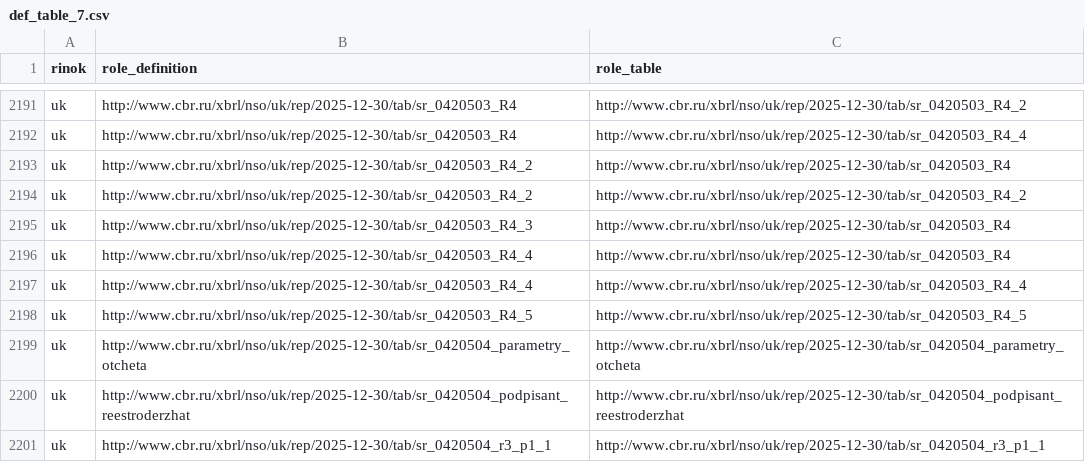
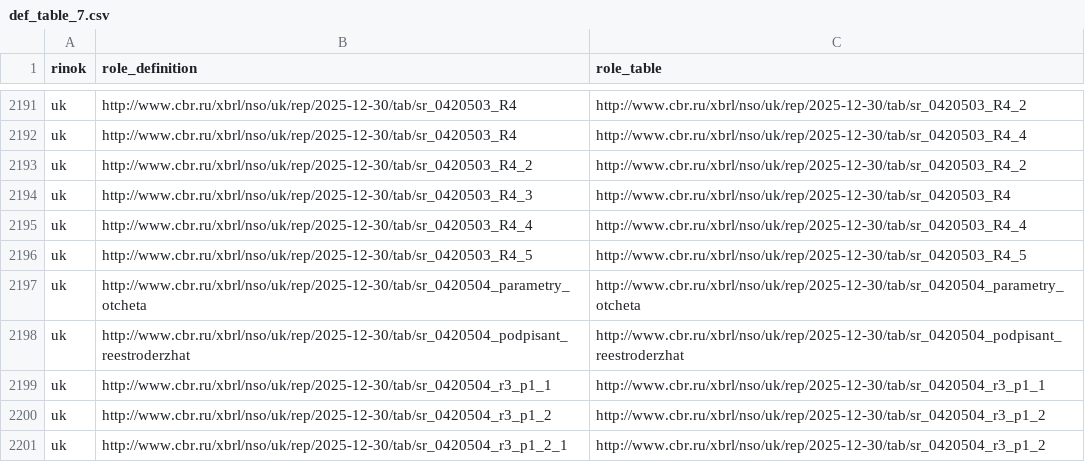
Before and after one commit to TakunNineone/taxonomy_to_db, a CSV file: def_table_7.csv, drawn as a sheet; only a part is shown, gaps mark what is left out; the shorter side is filled out with more unchanged rows; the diff names each change by its address in the sheet, - before the commit and + after, or states it on an @@ line.

```diff
--- a/def_table_7.csv
+++ b/def_table_7.csv
-row 2193: uk | http://www.cbr.ru/xbrl/nso/uk/rep/2025-12-30/tab/sr_0420503_R4_2 | http://www.cbr.ru/xbrl/nso/uk/rep/2025-12-30/tab/sr_0420503_R4
-row 2196: uk | http://www.cbr.ru/xbrl/nso/uk/rep/2025-12-30/tab/sr_0420503_R4_4 | http://www.cbr.ru/xbrl/nso/uk/rep/2025-12-30/tab/sr_0420503_R4
```
Also changed, not shown: 2 other files.
